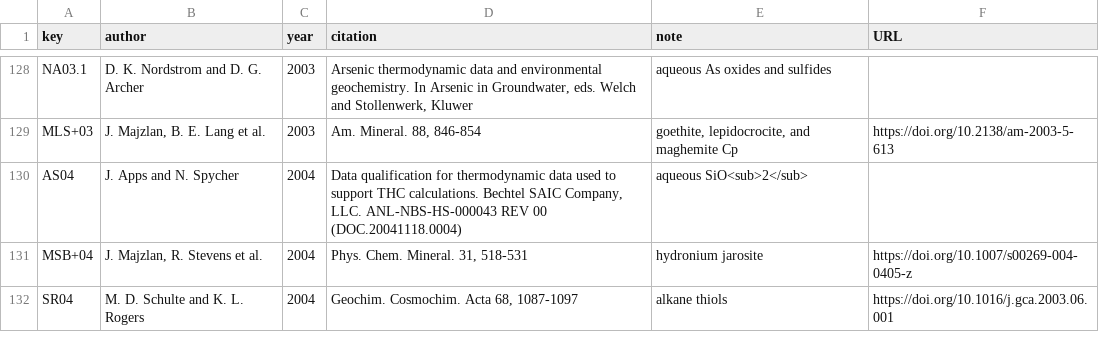
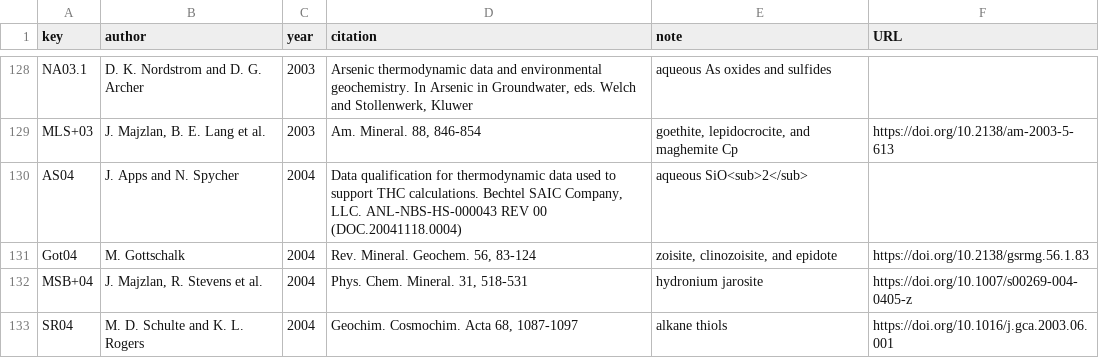
Before and after one commit to rforge/chnosz, a CSV file: pkg/CHNOSZ/inst/extdata/OBIGT/refs.csv, drawn as a sheet; only a part is shown, gaps mark what is left out.

```diff
--- a/pkg/CHNOSZ/inst/extdata/OBIGT/refs.csv
+++ b/pkg/CHNOSZ/inst/extdata/OBIGT/refs.csv
@@ -130,2 +130,3 @@ MLS+03,"J. Majzlan, B. E. Lang et al.",2003,"Am. Mineral. 88, 846-854","goethite
 AS04,"J. Apps and N. Spycher",2004,"Data qualification for thermodynamic data used to support THC calculations. Bechtel SAIC Company, LLC. ANL-NBS-HS-000043 REV 00 (DOC.20041118.0004)","aqueous SiO<sub>2</sub>",
+Got04,"M. Gottschalk",2004,"Rev. Mineral. Geochem. 56, 83-124","zoisite, clinozoisite, and epidote",https://doi.org/10.2138/gsrmg.56.1.83
 MSB+04,"J. Majzlan, R. Stevens et al.",2004,"Phys. Chem. Mineral. 31, 518-531","hydronium jarosite",https://doi.org/10.1007/s00269-004-0405-z
```
Also changed, not shown: pkg/CHNOSZ/inst/extdata/OBIGT/Berman_cr.csv, pkg/CHNOSZ/inst/extdata/adds/obigt_check.csv, 6 other files.
